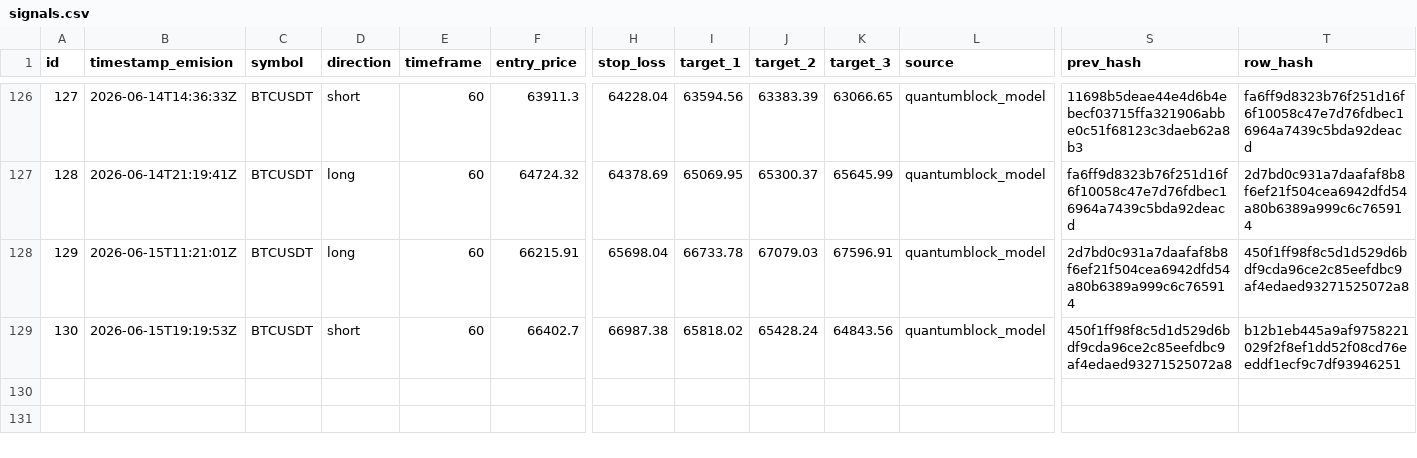
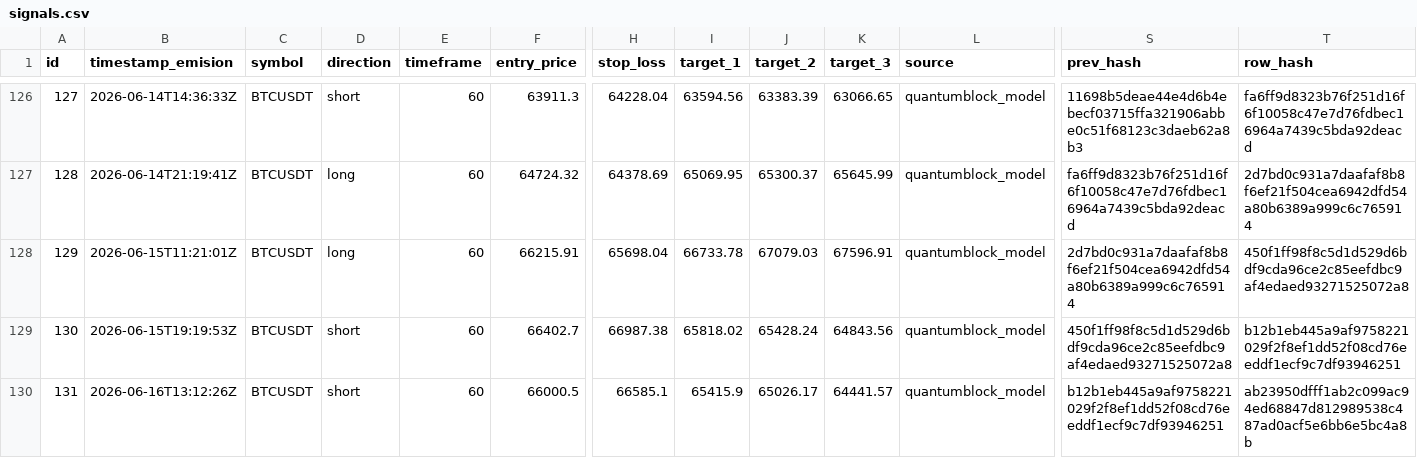
Before and after one commit to z3n3k4/quantumblock-track, a CSV file: signals.csv, drawn as a sheet; only a part is shown, gaps mark what is left out; rows hold the shown columns only; the diff names each change by its address in the sheet, - before the commit and + after, or states it on an @@ line.

```diff
--- a/signals.csv
+++ b/signals.csv
+row 130: 131 | 2026-06-16T13:12:26Z | BTCUSDT | short | 60 | 66000.5 | 66585.1 | 65415.9 | 65026.17 | 64441.57 | quantumblock_model | b12b1eb445a9af9758221029f2f8ef1dd52f08cd76eeddf1ecf9c7df93946251 | ab23950dfff1ab2c099ac94ed68847d812989538c487ad0acf5e6bb6e5bc4a8b
```
Also changed, not shown: 1 other file.
